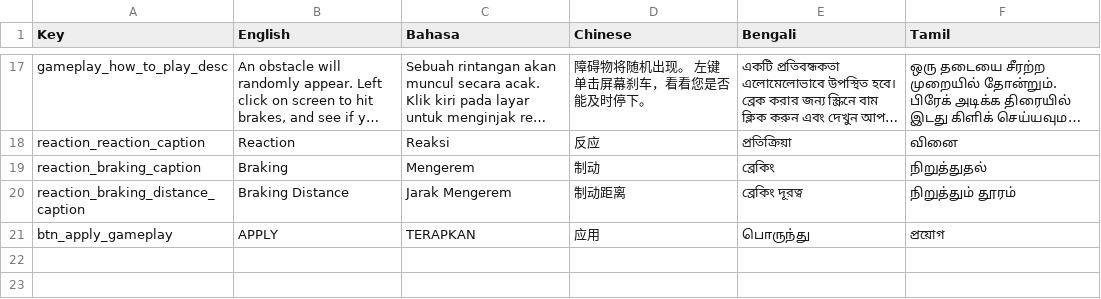
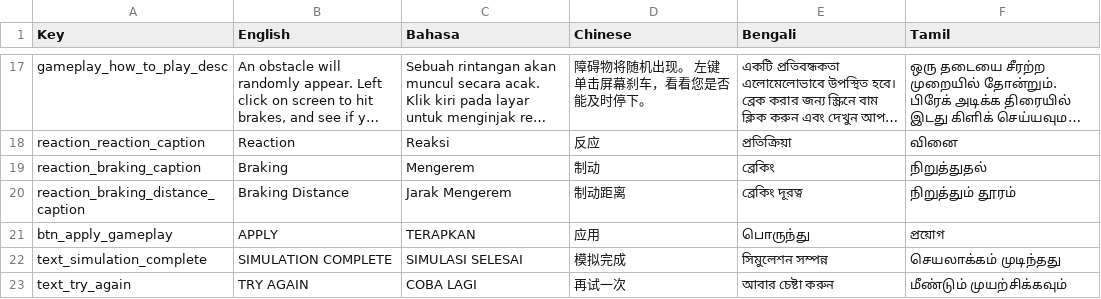
Before and after one commit to noizell/noizell.github.io, a CSV file: driving-sim-stable/StreamingAssets/Localization/Gameplay.csv, drawn as a sheet; only a part is shown, gaps mark what is left out; long unchanged cells end in ….

Commit message:
update localization.

```diff
--- a/driving-sim-stable/StreamingAssets/Localization/Gameplay.csv
+++ b/driving-sim-stable/StreamingAssets/Localization/Gameplay.csv
@@ -21 +21,3 @@ reaction_braking_distance_caption,Braking Distance,Jarak Mengerem,制动距离,
 btn_apply_gameplay,APPLY,TERAPKAN,应用,பொருந்து,প্রয়োগ
+text_simulation_complete,SIMULATION COMPLETE,SIMULASI SELESAI,模拟完成,সিমুলেশন সম্পন্ন,செயலாக்கம் முடிந்தது
+text_try_again,TRY AGAIN,COBA LAGI,再试一次,আবার চেষ্টা করুন,மீண்டும் முயற்சிக்கவும்
```
Also changed, not shown: 10 other files.
